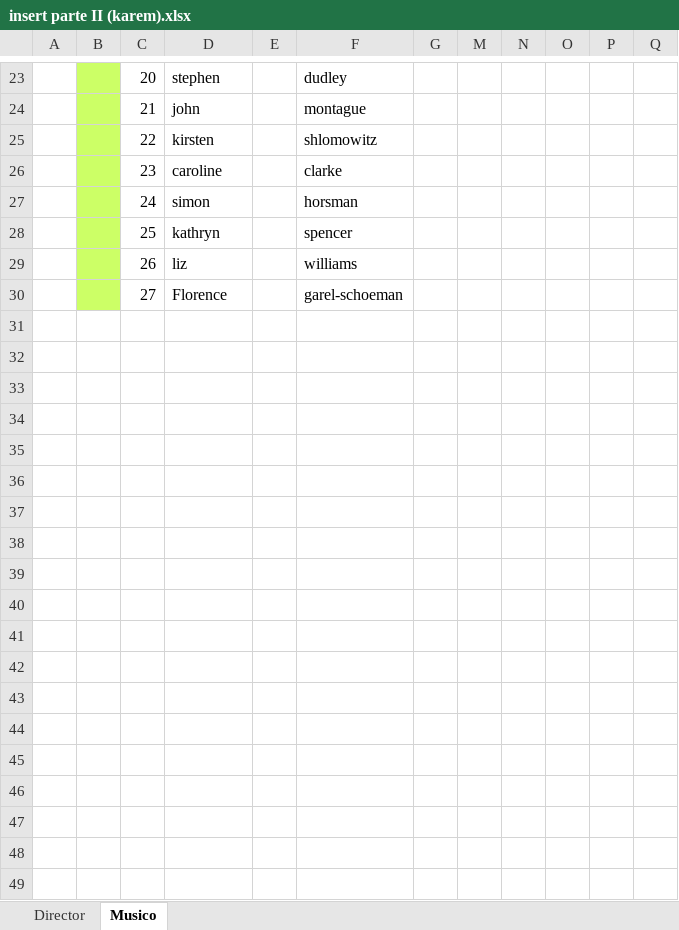
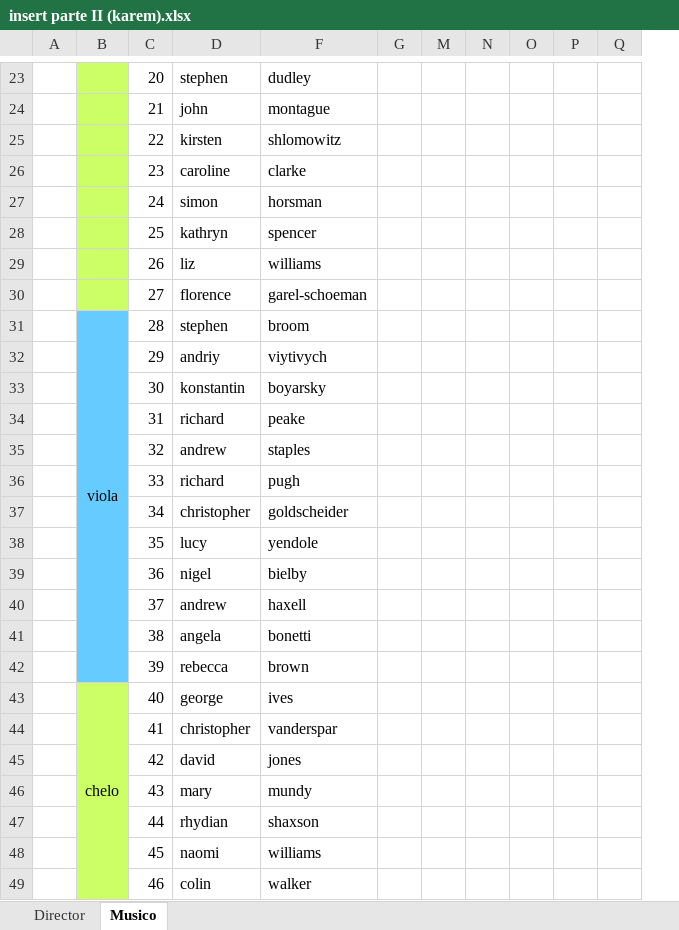
Before and after one commit to Isaac6702/base-de-datos-proy-isaackaremali, an Excel workbook: insert parte II (karem).xlsx, sheet Musico, drawn as a sheet; only a part is shown, gaps mark what is left out; values as stored, in another font and other column widths than the file's, no borders; conditional formats and table styles not drawn; removed rows and columns are numbered as before the commit, all else as after; rows hold the shown columns only; the diff covers the shown part only; the diff names each change by its address in the sheet, - before the commit and + after, or states it on an @@ line.

```diff
--- a/insert parte II (karem).xlsx (sheet Musico)
+++ b/insert parte II (karem).xlsx (sheet Musico)
-column A, empty
-column B, empty
+column A, empty
+column B, empty
@@ column E hidden, empty @@
-D30: Florence
+D30: florence
+row 31:  | viola | 28 | stephen | broom
+row 32:  |  | 29 | andriy | viytivych
+row 33:  |  | 30 | konstantin | boyarsky
+row 34:  |  | 31 | richard | peake
+row 35:  |  | 32 | andrew | staples
+row 36:  |  | 33 | richard | pugh
+row 37:  |  | 34 | christopher | goldscheider
+row 38:  |  | 35 | lucy | yendole
+row 39:  |  | 36 | nigel | bielby
+row 40:  |  | 37 | andrew | haxell
+row 41:  |  | 38 | angela | bonetti
+row 42:  |  | 39 | rebecca | brown
+row 43:  | chelo | 40 | george | ives
+row 44:  |  | 41 | christopher | vanderspar
+row 45:  |  | 42 | david | jones
+row 46:  |  | 43 | mary | mundy
+row 47:  |  | 44 | rhydian | shaxson
+row 48:  |  | 45 | naomi | williams
+row 49:  |  | 46 | colin | walker
```
Also changed, not shown: 55 added rows elsewhere in this sheet, insert (karem).xlsx.
